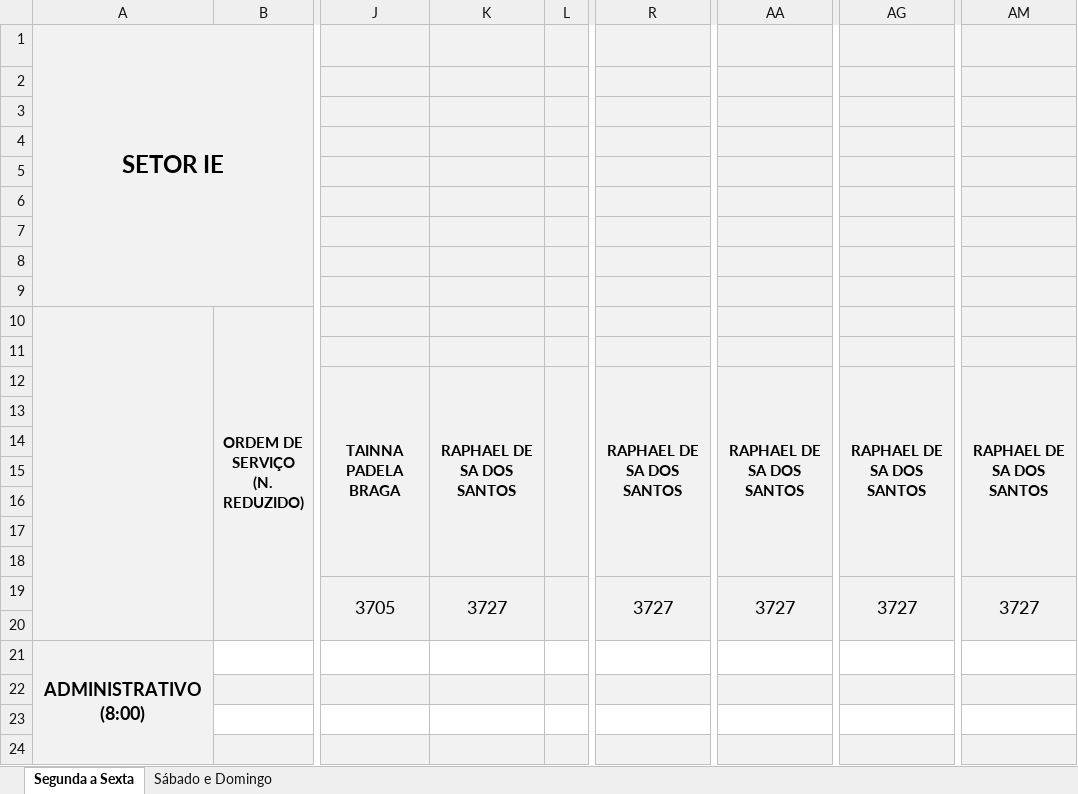
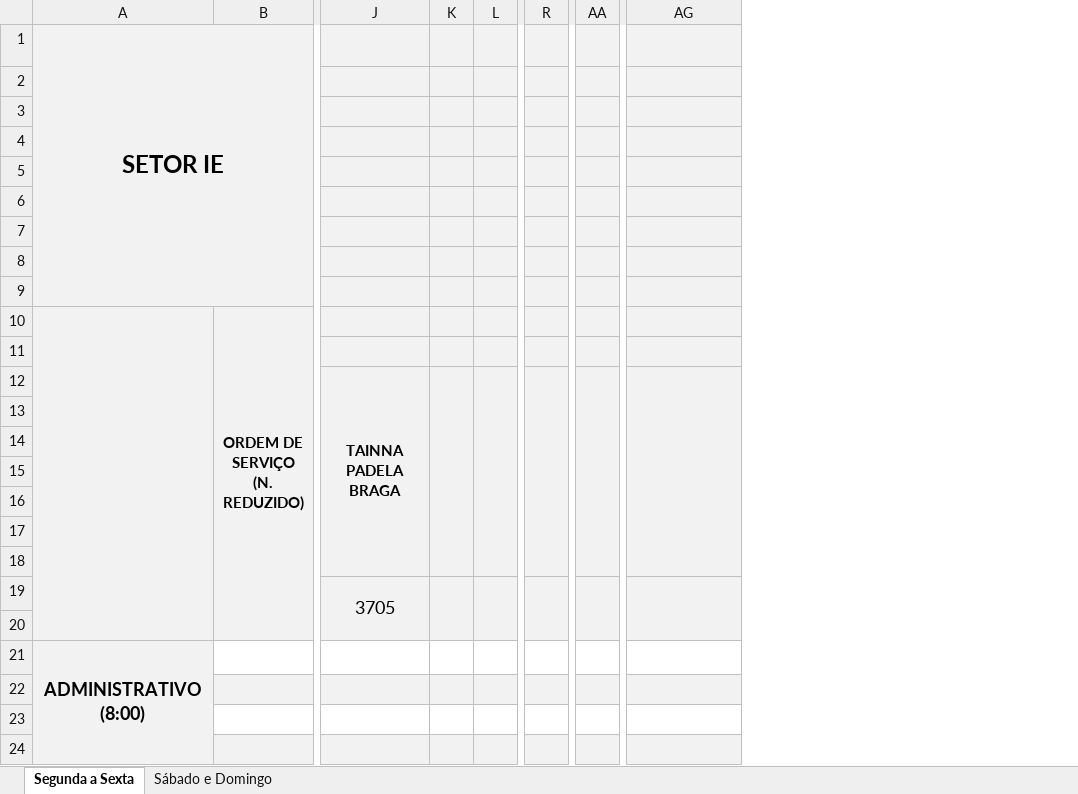
Before and after one commit to flipbit03/sisaprop, an Excel workbook: outputs/sisaprophelper#autoaprop/autoapropxlsx/IE.XLSX, sheet Segunda a Sexta, drawn as a sheet; only a part is shown, gaps mark what is left out; values as stored, in another font and other column widths than the file's, no borders; removed rows and columns are numbered as before the commit, all else as after; the diff names each change by its address in the sheet, - before the commit and + after, or states it on an @@ line.

```diff
--- a/outputs/sisaprophelper#autoaprop/autoapropxlsx/IE.XLSX (sheet Segunda a Sexta)
+++ b/outputs/sisaprophelper#autoaprop/autoapropxlsx/IE.XLSX (sheet Segunda a Sexta)
-column K, rows 12-19: RAPHAEL DE SA DOS SANTOS |  |  |  |  |  |  | 3727
+column K, empty
-column R, rows 12-19: RAPHAEL DE SA DOS SANTOS |  |  |  |  |  |  | 3727
+column R, empty
-column AA, rows 12-19: RAPHAEL DE SA DOS SANTOS |  |  |  |  |  |  | 3727
+column AA, empty
-column AM, rows 12-19: RAPHAEL DE SA DOS SANTOS |  |  |  |  |  |  | 3727
-AG12: RAPHAEL DE SA DOS SANTOS
+AG12: (empty)
-AG19: 3727
+AG19: (empty)
```
Also changed, not shown: sheet Sábado e Domingo, 1 other file.
